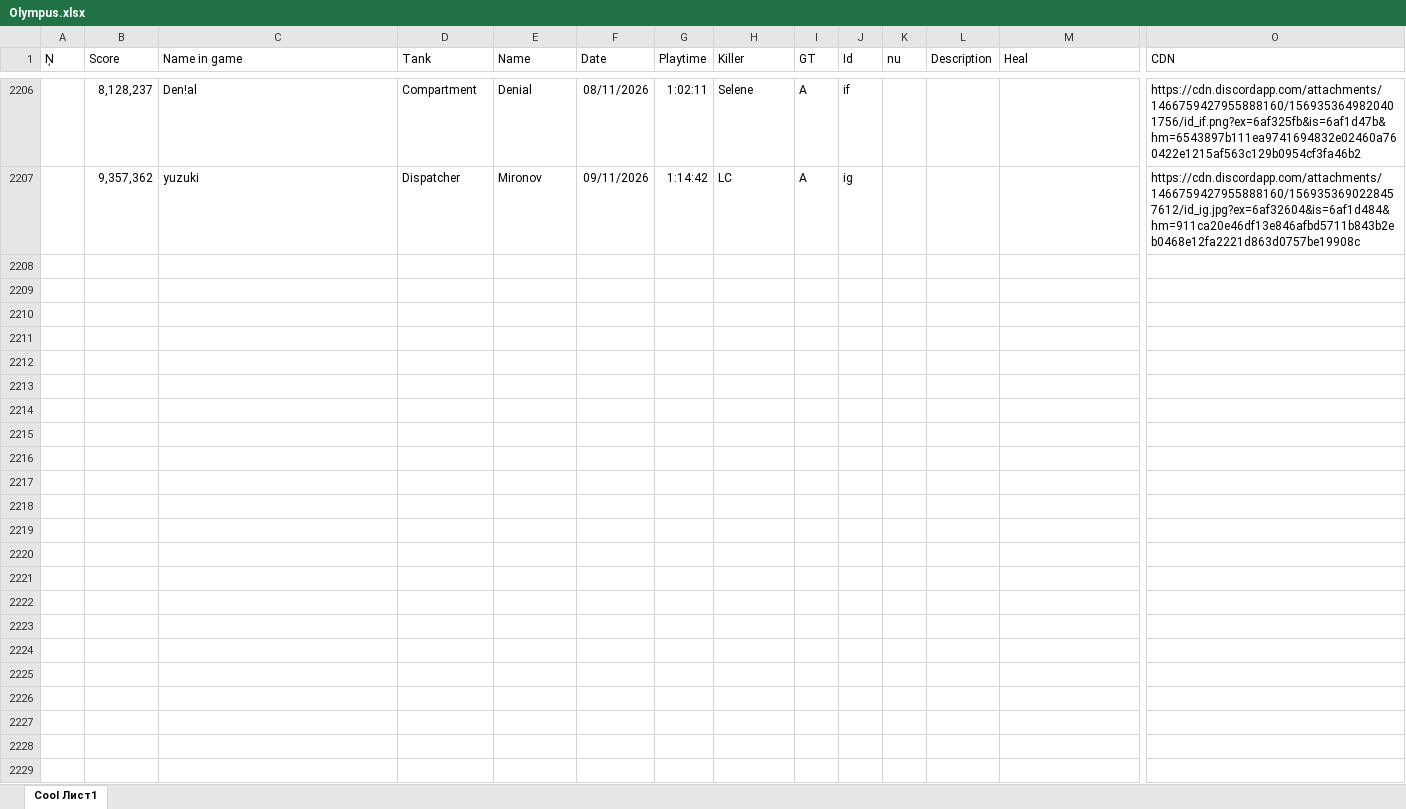
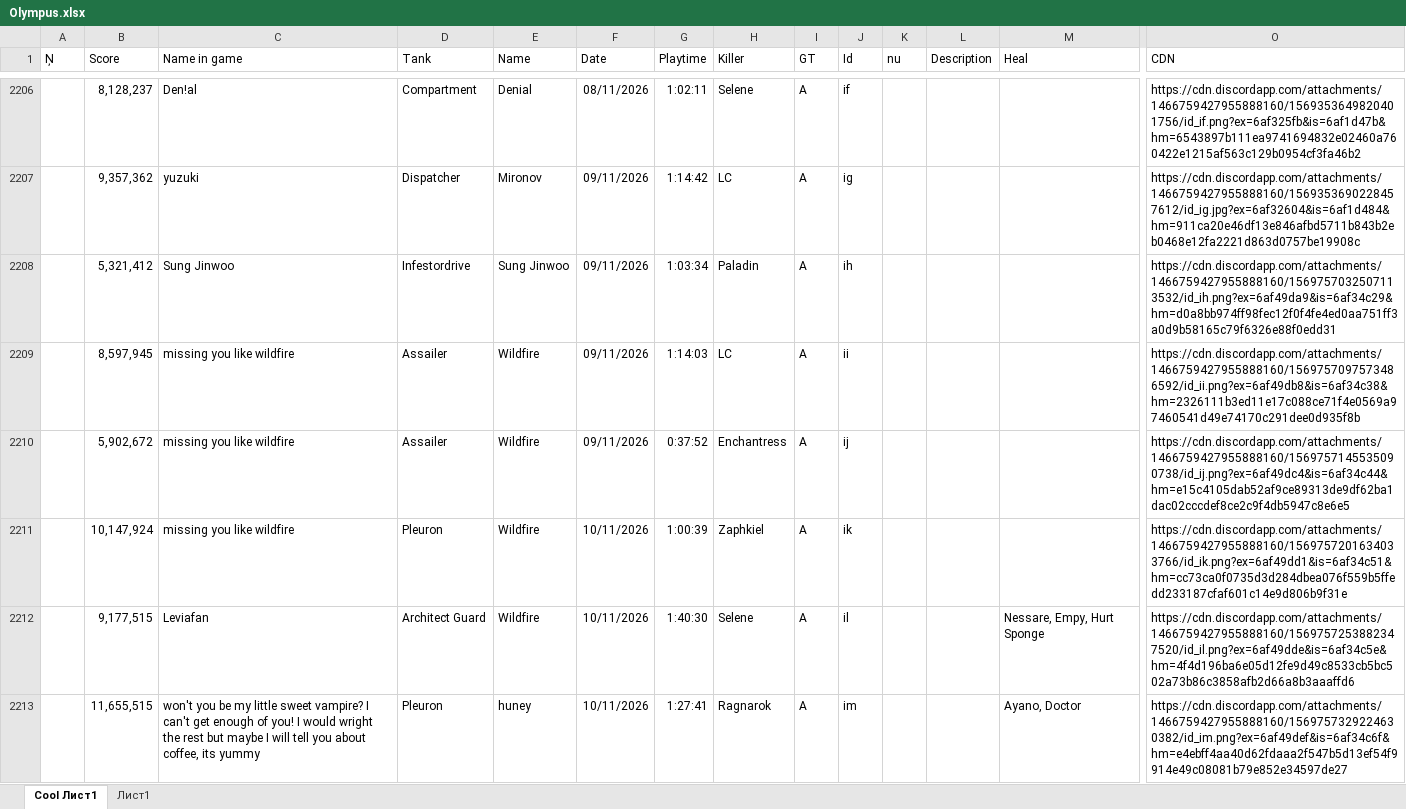
Before and after one commit to Tejmq/OlympusBot, an Excel workbook: data/Olympus.xlsx, sheet Cool Лист1, drawn as a sheet; only a part is shown, gaps mark what is left out; values as stored, in another font and other column widths than the file's, no borders; rows hold the shown columns only; the diff covers the shown part only; the diff names each change by its address in the sheet, - before the commit and + after, or states it on an @@ line.

Commit message:
Add files via upload

```diff
--- a/data/Olympus.xlsx (sheet Cool Лист1)
+++ b/data/Olympus.xlsx (sheet Cool Лист1)
+sheet tab: Лист1
+row 2208:  | 5,321,412 | Sung Jinwoo | Infestordrive | Sung Jinwoo | 09/11/2026 | 1:03:34 | Paladin | A | ih |  |  |  | https://cdn.discordapp.com/attachments/1466759427955888160/1569757032507113532/id_ih.png?ex=6af49da9&is=6af34c29&hm=d0a8bb974ff98fec12f0f4fe4ed0aa751ff3a0d9b58165c79f6326e88f0edd31
+row 2209:  | 8,597,945 | missing you like wildfire | Assailer | Wildfire | 09/11/2026 | 1:14:03 | LC | A | ii |  |  |  | https://cdn.discordapp.com/attachments/1466759427955888160/1569757097573486592/id_ii.png?ex=6af49db8&is=6af34c38&hm=2326111b3ed11e17c088ce71f4e0569a97460541d49e74170c291dee0d935f8b
+row 2210:  | 5,902,672 | missing you like wildfire | Assailer | Wildfire | 09/11/2026 | 0:37:52 | Enchantress | A | ij |  |  |  | https://cdn.discordapp.com/attachments/1466759427955888160/1569757145535090738/id_ij.png?ex=6af49dc4&is=6af34c44&hm=e15c4105dab52af9ce89313de9df62ba1dac02cccdef8ce2c9f4db5947c8e6e5
+row 2211:  | 10,147,924 | missing you like wildfire | Pleuron | Wildfire | 10/11/2026 | 1:00:39 | Zaphkiel | A | ik |  |  |  | https://cdn.discordapp.com/attachments/1466759427955888160/1569757201634033766/id_ik.png?ex=6af49dd1&is=6af34c51&hm=cc73ca0f0735d3d284dbea076f559b5ffedd233187cfaf601c14e9d806b9f31e
+row 2212:  | 9,177,515 | Leviafan | Architect Guard | Wildfire | 10/11/2026 | 1:40:30 | Selene | A | il |  |  | Nessare, Empy, Hurt Sponge | https://cdn.discordapp.com/attachments/1466759427955888160/1569757253882347520/id_il.png?ex=6af49dde&is=6af34c5e&hm=4f4d196ba6e05d12fe9d49c8533cb5bc502a73b86c3858afb2d66a8b3aaaffd6
+row 2213:  | 11,655,515 | won't you be my little sweet vampire? I can't get enough of you! I would wright the rest but maybe I will tell you about coffee, its yummy | Pleuron | huney | 10/11/2026 | 1:27:41 | Ragnarok | A | im |  |  | Ayano, Doctor | https://cdn.discordapp.com/attachments/1466759427955888160/1569757329224630382/id_im.png?ex=6af49def&is=6af34c6f&hm=e4ebff4aa40d62fdaaa2f547b5d13ef54f9914e49c08081b79e852e34597de27
```
Also changed, not shown: 6 added rows elsewhere in this sheet.
